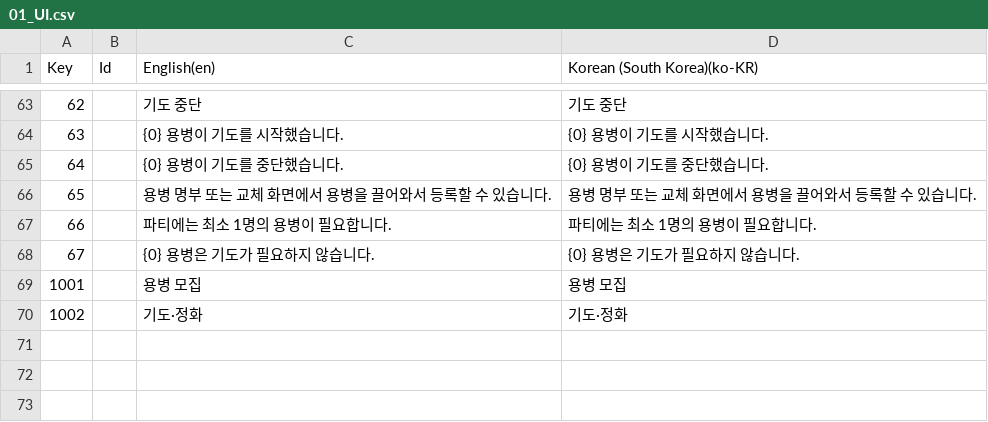
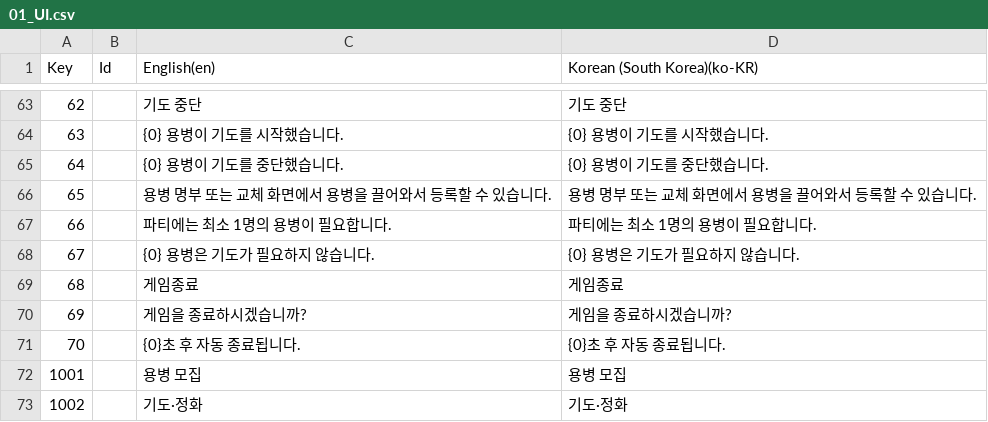
Before and after one commit to Rellious89/desktop_RPG, a CSV file: TableData/Localization/01_UI.csv, drawn as a sheet; only a part is shown, gaps mark what is left out; the diff names each change by its address in the sheet, - before the commit and + after, or states it on an @@ line.

```diff
--- a/TableData/Localization/01_UI.csv
+++ b/TableData/Localization/01_UI.csv
+row 69: 68 |  | 게임종료 | 게임종료
+row 70: 69 |  | 게임을 종료하시겠습니까? | 게임을 종료하시겠습니까?
+row 71: 70 |  | {0}초 후 자동 종료됩니다. | {0}초 후 자동 종료됩니다.
```
Also changed, not shown: 6 other files.
